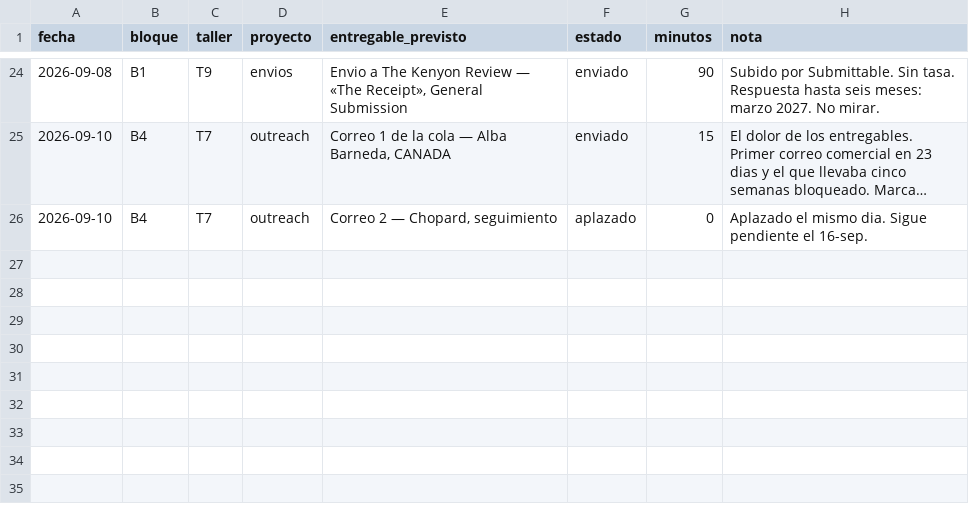
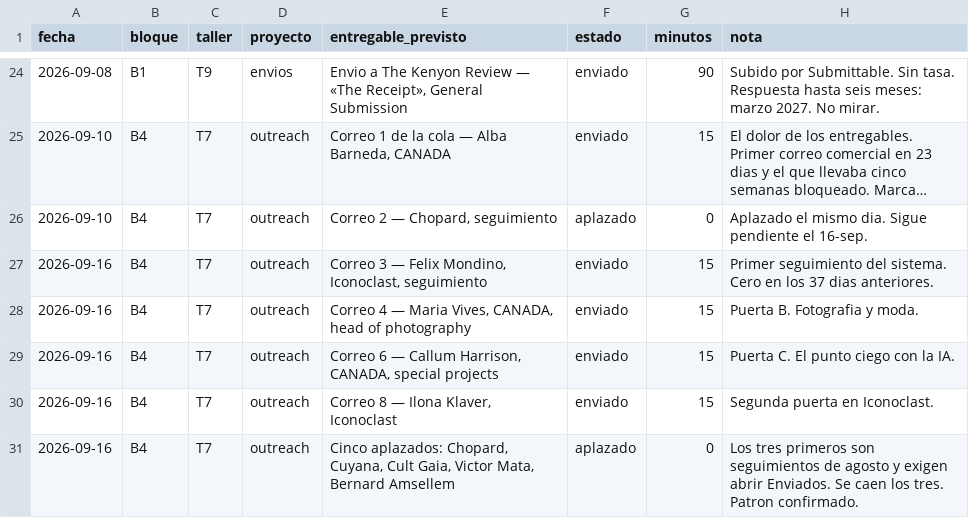
Before and after one commit to holadennogamboa-art/Hera, a CSV file: talleres/registro/BITACORA.csv, drawn as a sheet; only a part is shown, gaps mark what is left out; long unchanged cells end in …; the diff names each change by its address in the sheet, - before the commit and + after, or states it on an @@ line.

```diff
--- a/talleres/registro/BITACORA.csv
+++ b/talleres/registro/BITACORA.csv
+row 27: 2026-09-16 | B4 | T7 | outreach | Correo 3 — Felix Mondino, Iconoclast, seguimiento | enviado | 15 | Primer seguimiento del sistema. Cero en los 37 dias anteriores.
+row 28: 2026-09-16 | B4 | T7 | outreach | Correo 4 — Maria Vives, CANADA, head of photography | enviado | 15 | Puerta B. Fotografia y moda.
+row 29: 2026-09-16 | B4 | T7 | outreach | Correo 6 — Callum Harrison, CANADA, special projects | enviado | 15 | Puerta C. El punto ciego con la IA.
+row 30: 2026-09-16 | B4 | T7 | outreach | Correo 8 — Ilona Klaver, Iconoclast | enviado | 15 | Segunda puerta en Iconoclast.
+row 31: 2026-09-16 | B4 | T7 | outreach | Cinco aplazados: Chopard, Cuyana, Cult Gaia, Victor Mata, Bernard Amsellem | aplazado | 0 | Los tres primeros son seguimientos de agosto y exigen abrir Enviados. Se caen los tres. Patron confirmado.
```
Also changed, not shown: 2 other files.
